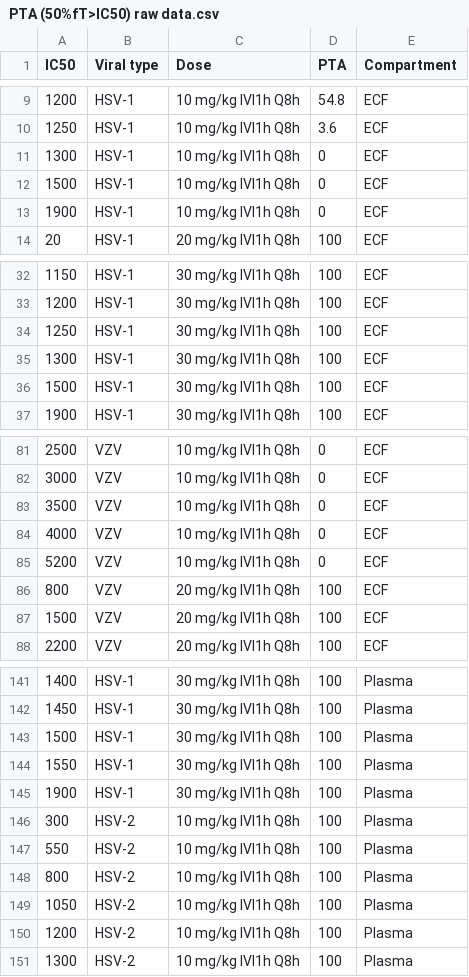
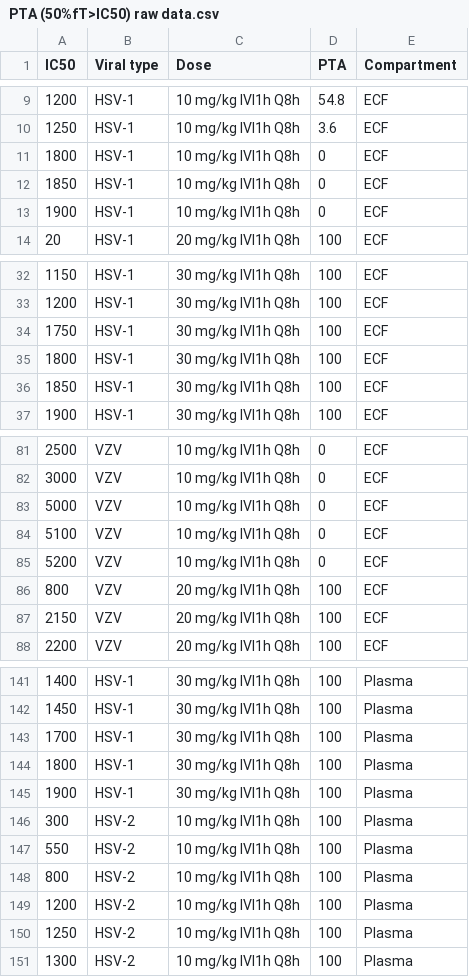
Before and after one commit to min179/bayesian-, a CSV file: PTA (50%fT>IC50) raw data.csv, drawn as a sheet; only a part is shown, gaps mark what is left out; the diff covers the shown part only.

Commit message:
Add files via upload

```diff
--- a/PTA (50%fT>IC50) raw data.csv
+++ b/PTA (50%fT>IC50) raw data.csv
@@ -10,4 +10,4 @@
 1250,HSV-1,10 mg/kg IVI1h Q8h,3.6,ECF
-1300,HSV-1,10 mg/kg IVI1h Q8h,0,ECF
-1500,HSV-1,10 mg/kg IVI1h Q8h,0,ECF
+1800,HSV-1,10 mg/kg IVI1h Q8h,0,ECF
+1850,HSV-1,10 mg/kg IVI1h Q8h,0,ECF
 1900,HSV-1,10 mg/kg IVI1h Q8h,0,ECF
@@ -33,5 +33,5 @@
 1200,HSV-1,30 mg/kg IVI1h Q8h,100,ECF
-1250,HSV-1,30 mg/kg IVI1h Q8h,100,ECF
-1300,HSV-1,30 mg/kg IVI1h Q8h,100,ECF
-1500,HSV-1,30 mg/kg IVI1h Q8h,100,ECF
+1750,HSV-1,30 mg/kg IVI1h Q8h,100,ECF
+1800,HSV-1,30 mg/kg IVI1h Q8h,100,ECF
+1850,HSV-1,30 mg/kg IVI1h Q8h,100,ECF
 1900,HSV-1,30 mg/kg IVI1h Q8h,100,ECF
@@ -82,7 +82,7 @@
 3000,VZV,10 mg/kg IVI1h Q8h,0,ECF
-3500,VZV,10 mg/kg IVI1h Q8h,0,ECF
-4000,VZV,10 mg/kg IVI1h Q8h,0,ECF
+5000,VZV,10 mg/kg IVI1h Q8h,0,ECF
+5100,VZV,10 mg/kg IVI1h Q8h,0,ECF
 5200,VZV,10 mg/kg IVI1h Q8h,0,ECF
 800,VZV,20 mg/kg IVI1h Q8h,100,ECF
-1500,VZV,20 mg/kg IVI1h Q8h,100,ECF
+2150,VZV,20 mg/kg IVI1h Q8h,100,ECF
 2200,VZV,20 mg/kg IVI1h Q8h,100,ECF
@@ -142,4 +142,4 @@
 1450,HSV-1,30 mg/kg IVI1h Q8h,100,Plasma
-1500,HSV-1,30 mg/kg IVI1h Q8h,100,Plasma
-1550,HSV-1,30 mg/kg IVI1h Q8h,100,Plasma
+1700,HSV-1,30 mg/kg IVI1h Q8h,100,Plasma
+1800,HSV-1,30 mg/kg IVI1h Q8h,100,Plasma
 1900,HSV-1,30 mg/kg IVI1h Q8h,100,Plasma
@@ -148,4 +148,4 @@
 800,HSV-2,10 mg/kg IVI1h Q8h,100,Plasma
-1050,HSV-2,10 mg/kg IVI1h Q8h,100,Plasma
 1200,HSV-2,10 mg/kg IVI1h Q8h,100,Plasma
+1250,HSV-2,10 mg/kg IVI1h Q8h,100,Plasma
 1300,HSV-2,10 mg/kg IVI1h Q8h,100,Plasma
```
Also changed, not shown: 10 edited cells elsewhere in this file.
